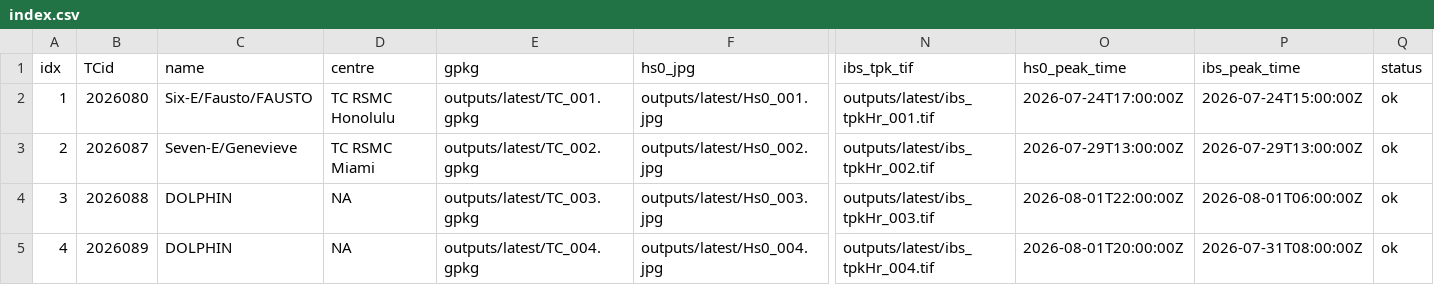
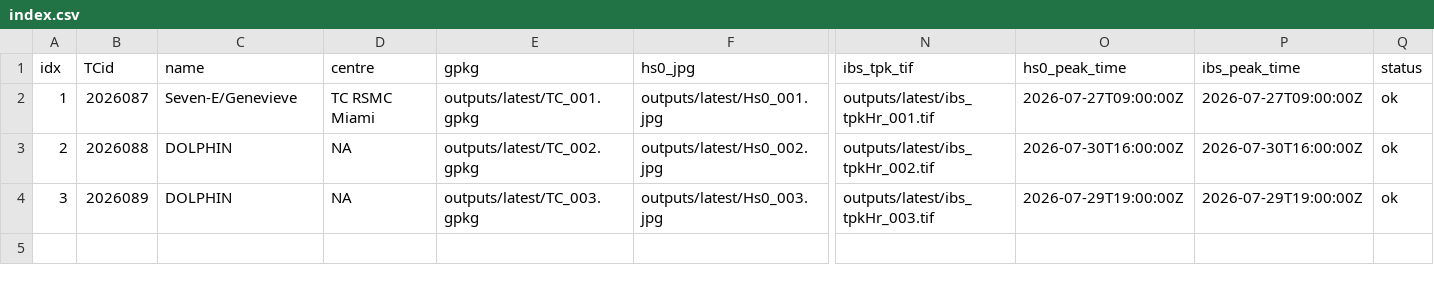
Before and after one commit to JulianOG/cyclone_ocean_waves, a CSV file: outputs/latest/index.csv, drawn as a sheet; only a part is shown, gaps mark what is left out; rows hold the shown columns only; the diff names each change by its address in the sheet, - before the commit and + after, or states it on an @@ line.

```diff
--- a/outputs/latest/index.csv
+++ b/outputs/latest/index.csv
-B2 (TCid): 2026080
+B2 (TCid): 2026087
-C2 (name): Six-E/Fausto/FAUSTO
+C2 (name): Seven-E/Genevieve
-D2 (centre): TC RSMC Honolulu
+D2 (centre): TC RSMC Miami
-O2 (hs0_peak_time): 2026-07-24T17:00:00Z
+O2 (hs0_peak_time): 2026-07-27T09:00:00Z
-P2 (ibs_peak_time): 2026-07-24T15:00:00Z
+P2 (ibs_peak_time): 2026-07-27T09:00:00Z
-B3 (TCid): 2026087
+B3 (TCid): 2026088
-C3 (name): Seven-E/Genevieve
+C3 (name): DOLPHIN
-D3 (centre): TC RSMC Miami
+D3 (centre): NA
-O3 (hs0_peak_time): 2026-07-29T13:00:00Z
+O3 (hs0_peak_time): 2026-07-30T16:00:00Z
-P3 (ibs_peak_time): 2026-07-29T13:00:00Z
+P3 (ibs_peak_time): 2026-07-30T16:00:00Z
-B4 (TCid): 2026088
+B4 (TCid): 2026089
-O4 (hs0_peak_time): 2026-08-01T22:00:00Z
+O4 (hs0_peak_time): 2026-07-29T19:00:00Z
-P4 (ibs_peak_time): 2026-08-01T06:00:00Z
+P4 (ibs_peak_time): 2026-07-29T19:00:00Z
-row 5: 4 | 2026089 | DOLPHIN | NA | outputs/latest/TC_004.gpkg | outputs/latest/Hs0_004.jpg | outputs/latest/ibs_tpkHr_004.tif | 2026-08-01T20:00:00Z | 2026-07-31T08:00:00Z | ok
```
Also changed, not shown: 23 other files.
